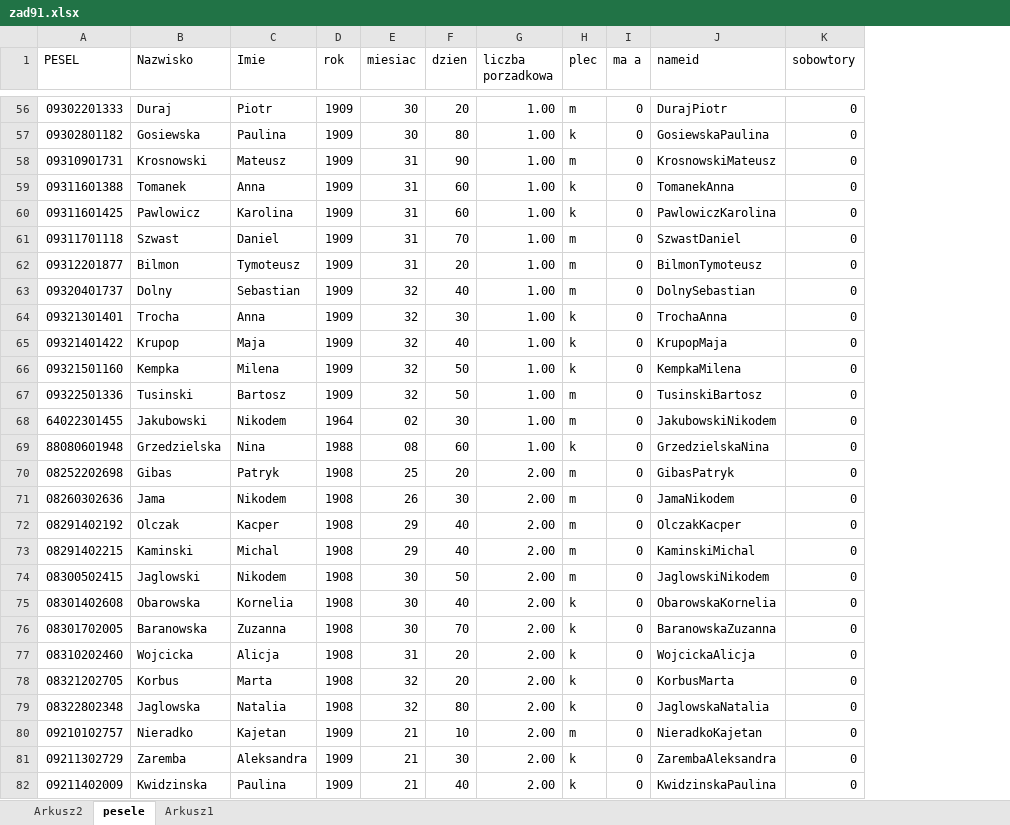
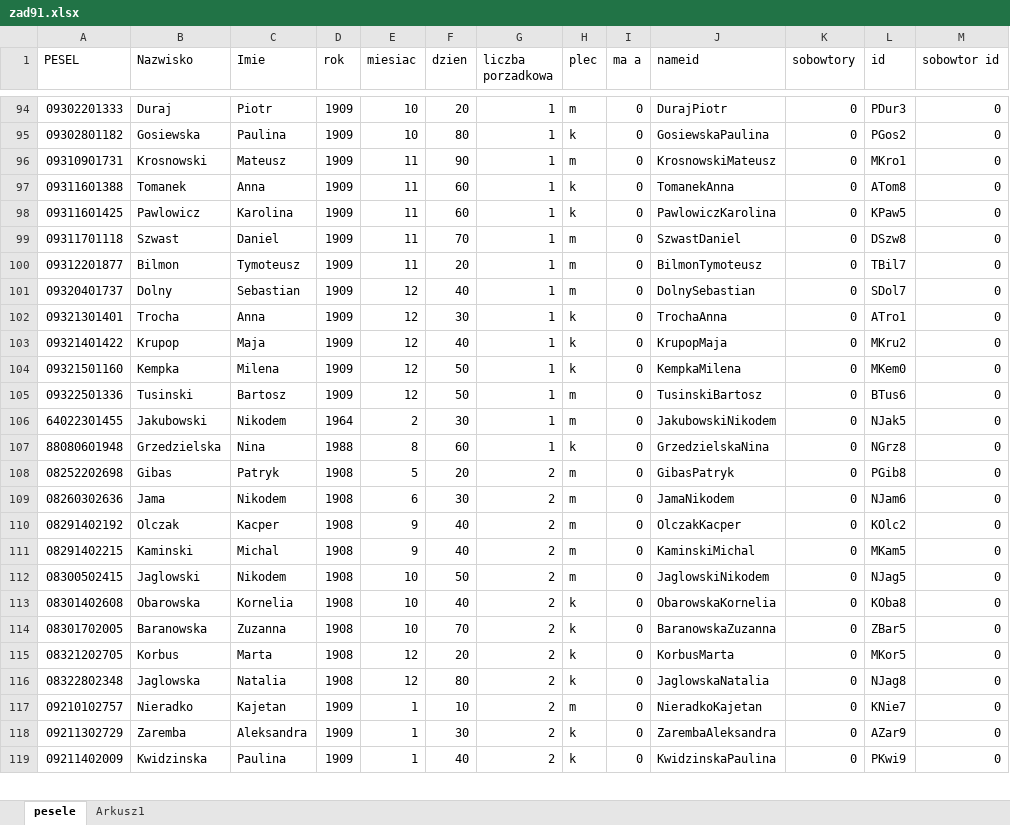
Before and after one commit to GreenSlimeStudios/ITN-assigments, an Excel workbook: Matura/zad91/zad91.xlsx, sheet pesele, drawn as a sheet; only a part is shown, gaps mark what is left out; values as stored, in another font and other column widths than the file's, no cell formats; table styles not drawn; removed rows and columns are numbered as before the commit, all else as after; the diff covers the shown part only; the diff names each change by its address in the sheet, - before the commit and + after, or states it on an @@ line.

```diff
--- a/Matura/zad91/zad91.xlsx (sheet pesele)
+++ b/Matura/zad91/zad91.xlsx (sheet pesele)
-sheet tab: Arkusz2
+column L (id), rows 94-119: PDur3 | PGos2 | MKro1 | ATom8 | KPaw5 | DSzw8 | TBil7 | SDol7 | ATro1 | MKru2 | MKem0 | BTus6 | NJak5 | NGrz8 | PGib8 | NJam6 | KOlc2 | MKam5 | NJag5 | KOba8 | ZBar5 | MKor5 | NJag8 | KNie7 | AZar9 | PKwi9
+column M (sobowtor id), rows 94-119: all 0
-E94:E95 (miesiac): 30
+E94:E95 (miesiac): 10
-G94:G107 (liczba porzadkowa): 1.00
+G94:G107 (liczba porzadkowa): 1
-E96:E100 (miesiac): 31
+E96:E100 (miesiac): 11
-E101:E105 (miesiac): 32
+E101:E105 (miesiac): 12
-E106 (miesiac): 02
+E106 (miesiac): 2
-E107 (miesiac): 08
+E107 (miesiac): 8
-E108 (miesiac): 25
+E108 (miesiac): 5
-G108:G114 (liczba porzadkowa): 2.00
+G108:G114 (liczba porzadkowa): 2
-E109 (miesiac): 26
+E109 (miesiac): 6
-E110:E111 (miesiac): 29
+E110:E111 (miesiac): 9
-E112:E114 (miesiac): 30
+E112:E114 (miesiac): 10
-row 77: 08310202460 | Wojcicka | Alicja | 1908 | 31 | 20 | 2.00 | k | 0 | WojcickaAlicja | 0
-E115:E116 (miesiac): 32
+E115:E116 (miesiac): 12
-G115:G119 (liczba porzadkowa): 2.00
+G115:G119 (liczba porzadkowa): 2
-E117:E119 (miesiac): 21
+E117:E119 (miesiac): 1
```
Also changed, not shown: 40 added rows, 39 removed rows and 867 edited cells elsewhere in this sheet, sheet Arkusz1, cell formats, formulas that keep their value, charts or pictures.
